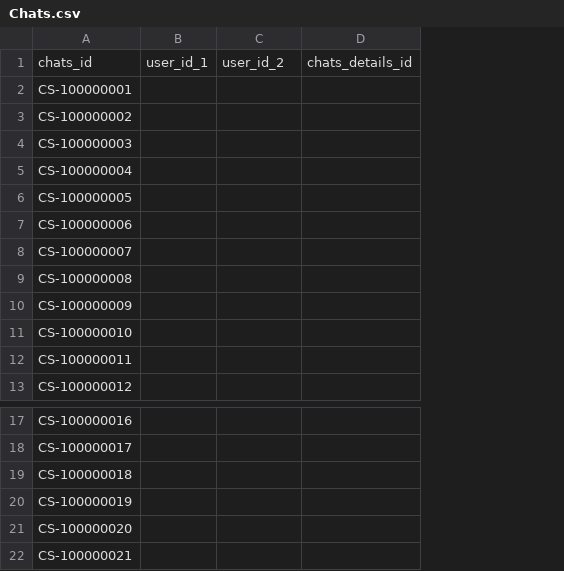
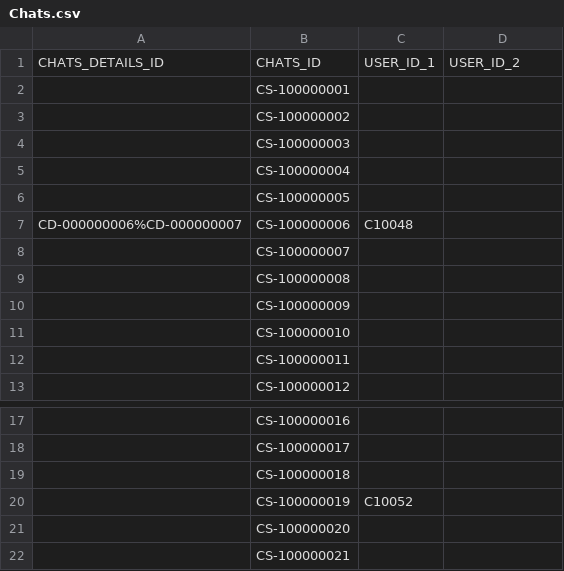
Before and after one commit to sejarasakura/DSA-Group-3-Assignment, a CSV file: WebApplication/data/Chats.csv, drawn as a sheet; only a part is shown, gaps mark what is left out; removed rows and columns are numbered as before the commit, all else as after; the diff names each change by its address in the sheet, - before the commit and + after, or states it on an @@ line.

```diff
--- a/WebApplication/data/Chats.csv
+++ b/WebApplication/data/Chats.csv
+column A, row 7: CD-000000006%CD-000000007
-column B, empty
-row 1: chats_id | user_id_1 | user_id_2 | chats_details_id
+row 1: CHATS_DETAILS_ID | CHATS_ID | USER_ID_1 | USER_ID_2
-C7: (empty)
+C7: C10048
-C20: (empty)
+C20: C10052
```
Also changed, not shown: WebApplication/data/IDManager.csv, 10 other files.
